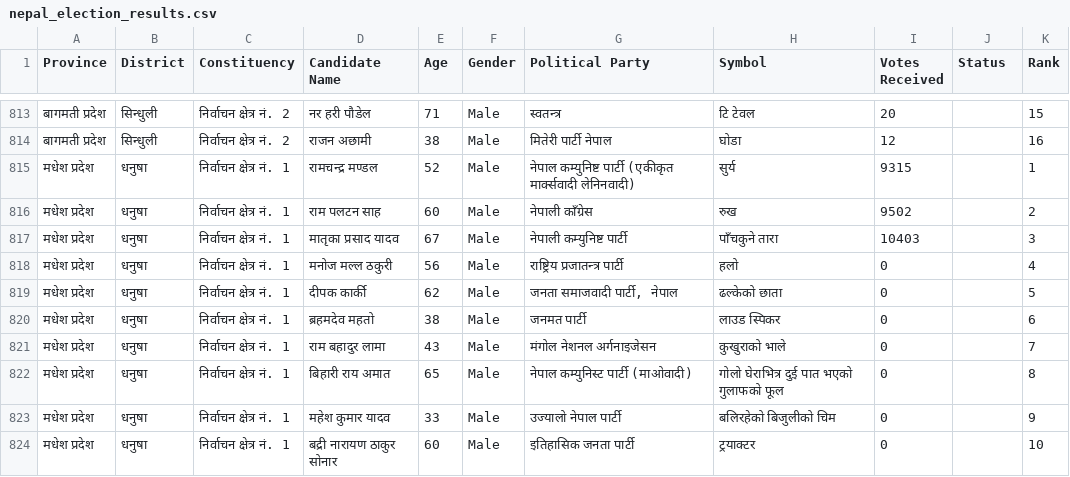
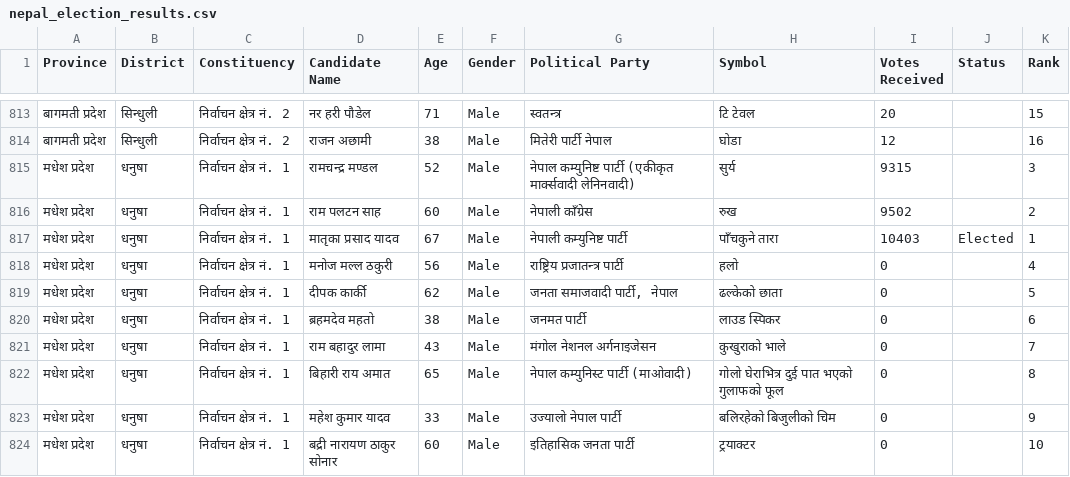
Before and after one commit to vbek/biography, a CSV file: election/nepal_election_results.csv, drawn as a sheet; only a part is shown, gaps mark what is left out.

Commit message:
Update nepal_election_results.csv

```diff
--- a/election/nepal_election_results.csv
+++ b/election/nepal_election_results.csv
@@ -814,5 +814,5 @@
 बागमती प्रदेश,सिन्धुली,निर्वाचन क्षेत्र नं. 2,राजन अछामी,38,Male,मितेरी पार्टी नेपाल,घोडा,12,,16
-मधेश प्रदेश,धनुषा,निर्वाचन क्षेत्र नं. 1,रामचन्द्र मण्डल,52,Male,नेपाल कम्युनिष्ट पार्टी (एकीकृत मार्क्सवादी लेनिनवादी),सुर्य,9315,,1
+मधेश प्रदेश,धनुषा,निर्वाचन क्षेत्र नं. 1,रामचन्द्र मण्डल,52,Male,नेपाल कम्युनिष्ट पार्टी (एकीकृत मार्क्सवादी लेनिनवादी),सुर्य,9315,,3
 मधेश प्रदेश,धनुषा,निर्वाचन क्षेत्र नं. 1,राम पलटन साह,60,Male,नेपाली काँग्रेस,रुख,9502,,2
-मधेश प्रदेश,धनुषा,निर्वाचन क्षेत्र नं. 1,मातृका प्रसाद यादव,67,Male,नेपाली कम्युनिष्ट पार्टी,पाँचकुने तारा,10403,,3
+मधेश प्रदेश,धनुषा,निर्वाचन क्षेत्र नं. 1,मातृका प्रसाद यादव,67,Male,नेपाली कम्युनिष्ट पार्टी,पाँचकुने तारा,10403,Elected,1
 मधेश प्रदेश,धनुषा,निर्वाचन क्षेत्र नं. 1,मनोज मल्ल ठकुरी,56,Male,राष्ट्रिय प्रजातन्त्र पार्टी,हलो,0,,4
```
